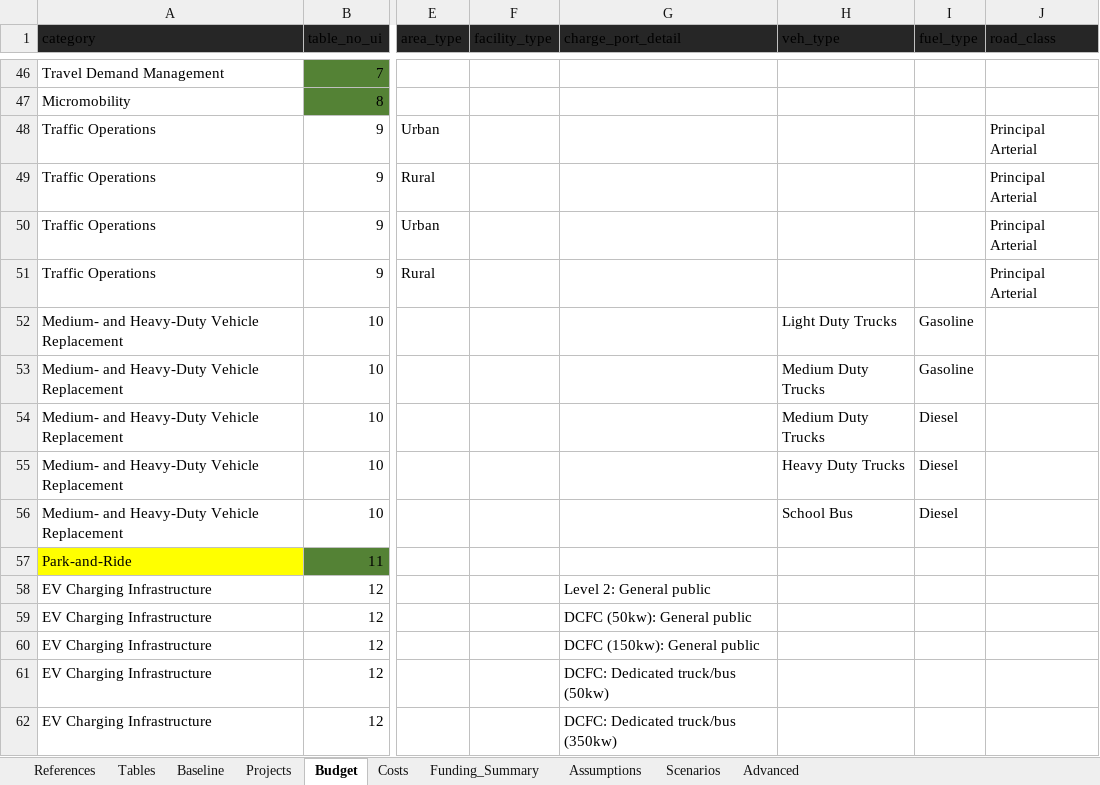
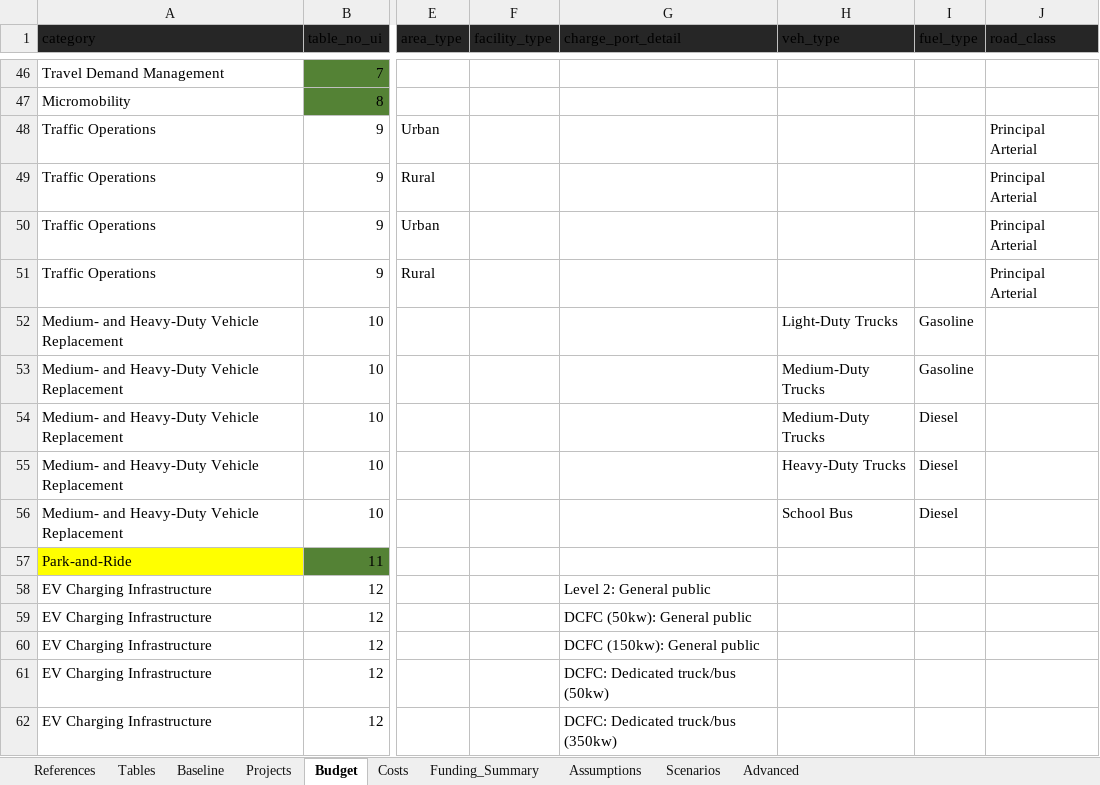
Before and after one commit to camsys/TEACART, an Excel workbook: data/2.User_Inputs.xlsx, sheet Budget, drawn as a sheet; only a part is shown, gaps mark what is left out; values as stored, in another font and other column widths than the file's, no borders; table styles not drawn; the diff names each change by its address in the sheet, - before the commit and + after, or states it on an @@ line.

Commit message:
last instances of heavy-duty trucks

```diff
--- a/data/2.User_Inputs.xlsx (sheet Budget)
+++ b/data/2.User_Inputs.xlsx (sheet Budget)
-H52 (veh_type): Light Duty Trucks
+H52 (veh_type): Light-Duty Trucks
-H53:H54 (veh_type): Medium Duty Trucks
+H53:H54 (veh_type): Medium-Duty Trucks
-H55 (veh_type): Heavy Duty Trucks
+H55 (veh_type): Heavy-Duty Trucks
```
Also changed, not shown: sheet Projects.
